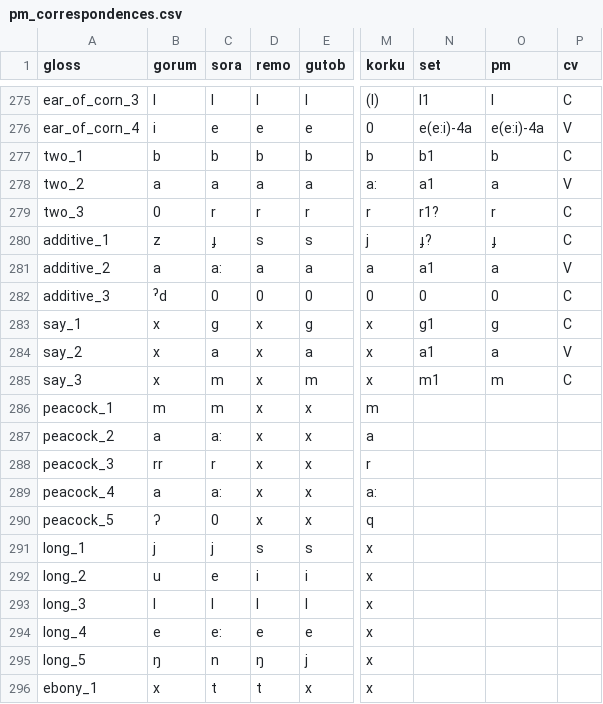
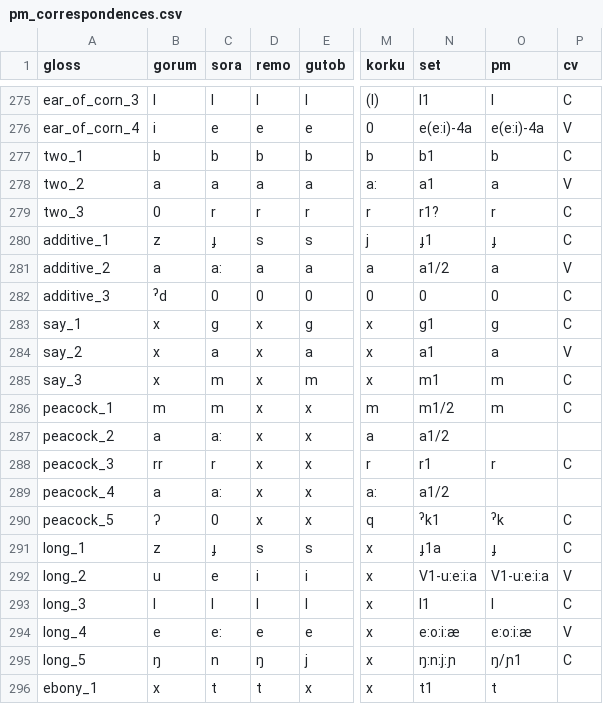
Before and after one commit to fxru/pmundaphon, a CSV file: pm_correspondences.csv, drawn as a sheet; only a part is shown, gaps mark what is left out; the diff covers the shown part only; the diff names each change by its address in the sheet, - before the commit and + after, or states it on an @@ line.

Commit message:
up to 0085
added cognates and correspondences, fixed errors

```diff
--- a/pm_correspondences.csv
+++ b/pm_correspondences.csv
-N280 (set): ɟ?
+N280 (set): ɟ1
-N281 (set): a1
+N281 (set): a1/2
-N286 (set): (empty)
+N286 (set): m1/2
-O286 (pm): (empty)
+O286 (pm): m
-P286 (cv): (empty)
+P286 (cv): C
-N287 (set): (empty)
+N287 (set): a1/2
-N288 (set): (empty)
+N288 (set): r1
-O288 (pm): (empty)
+O288 (pm): r
-P288 (cv): (empty)
+P288 (cv): C
-N289 (set): (empty)
+N289 (set): a1/2
-N290 (set): (empty)
+N290 (set): ˀk1
-O290 (pm): (empty)
+O290 (pm): ˀk
-P290:P291 (cv): (empty)
+P290:P291 (cv): C
-B291 (gorum): j
+B291 (gorum): z
-C291 (sora): j
+C291 (sora): ɟ
-N291 (set): (empty)
+N291 (set): ɟ1a
-O291 (pm): (empty)
+O291 (pm): ɟ
-N292 (set): (empty)
+N292 (set): V1-u:e:i:a
-O292 (pm): (empty)
+O292 (pm): V1-u:e:i:a
-P292 (cv): (empty)
+P292 (cv): V
-N293 (set): (empty)
+N293 (set): l1
-O293 (pm): (empty)
+O293 (pm): l
-P293 (cv): (empty)
+P293 (cv): C
-N294 (set): (empty)
+N294 (set): e:o:i:æ
-O294 (pm): (empty)
+O294 (pm): e:o:i:æ
-P294 (cv): (empty)
+P294 (cv): V
-N295 (set): (empty)
+N295 (set): ŋ:n:j:ɲ
-O295 (pm): (empty)
+O295 (pm): ŋ/ɲ1
-P295 (cv): (empty)
+P295 (cv): C
-N296 (set): (empty)
+N296 (set): t1
-O296 (pm): (empty)
+O296 (pm): t
```
Also changed, not shown: 8 added rows and 15 edited cells elsewhere in this file, pm_cognates_main.csv.
